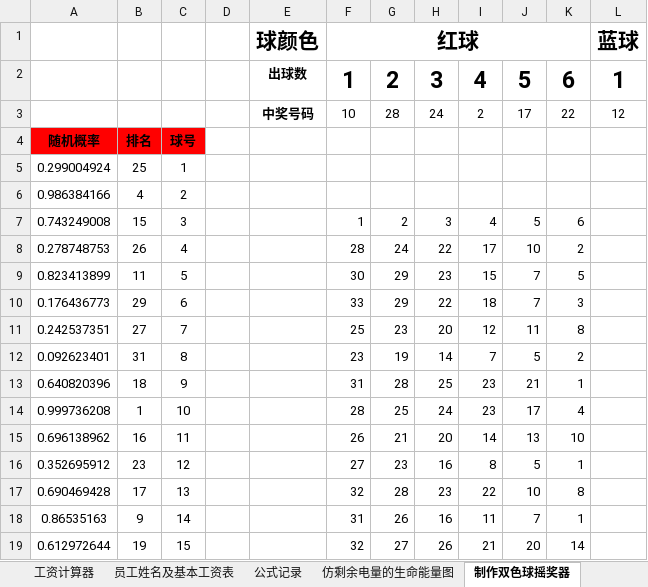
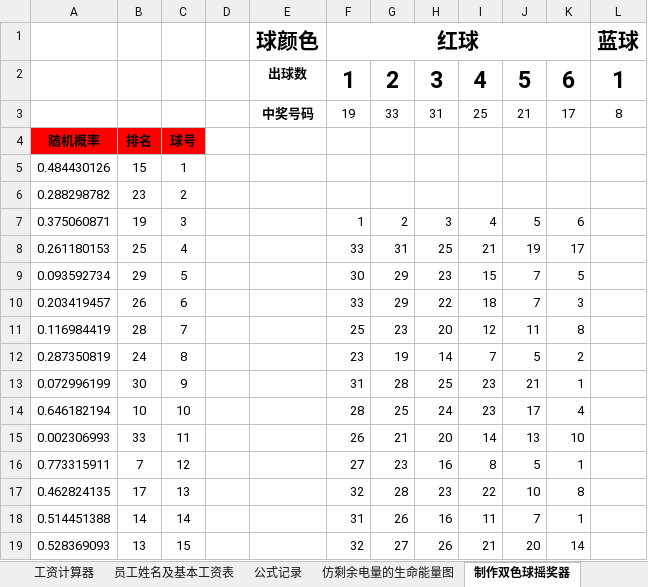
Before and after one commit to zydemo/zydemo.github.io, an Excel workbook: public/excel/excel学习20190404.xlsx, sheet 制作双色球摇奖器, drawn as a sheet; only a part is shown; values as stored, in another font and other column widths than the file's, no borders; charts and pictures and conditional formats not drawn; removed rows and columns are numbered as before the commit, all else as after; the diff covers the shown part only; the diff names each change by its address in the sheet, - before the commit and + after, or states it on an @@ line.

Commit message:
Update excel学习20190404.xlsx

```diff
--- a/public/excel/excel学习20190404.xlsx (sheet 制作双色球摇奖器)
+++ b/public/excel/excel学习20190404.xlsx (sheet 制作双色球摇奖器)
-row 3:  |  |  |  | 中奖号码 | 10 | 28 | 24 | 2 | 17 | 22 | 12
+row 3:  |  |  |  | 中奖号码 | 19 | 33 | 31 | 25 | 21 | 17 | 8
-row 5: 0.299004924 | 25 | 1
-row 6: 0.986384166 | 4 | 2
+row 5: 0.484430126 | 15 | 1
+row 6: 0.288298782 | 23 | 2
-A7: 0.743249008
+A7: 0.375060871
-B7: 15
+B7: 19
-row 8: 0.278748753 | 26 | 4 |  |  | 28 | 24 | 22 | 17 | 10 | 2
+row 8: 0.261180153 | 25 | 4 |  |  | 33 | 31 | 25 | 21 | 19 | 17
-A9: 0.823413899
+A9: 0.093592734
-B9: 11
+B9: 29
-A10: 0.176436773
+A10: 0.203419457
-B10: 29
+B10: 26
-A11: 0.242537351
+A11: 0.116984419
-B11: 27
+B11: 28
-A12: 0.092623401
+A12: 0.287350819
-B12: 31
+B12: 24
-A13: 0.640820396
+A13: 0.072996199
-B13: 18
+B13: 30
-A14: 0.999736208
+A14: 0.646182194
-B14: 1
+B14: 10
-A15: 0.696138962
+A15: 0.002306993
-B15: 16
+B15: 33
-A16: 0.352695912
+A16: 0.773315911
-B16: 23
+B16: 7
-A17: 0.690469428
+A17: 0.462824135
-A18: 0.86535163
+A18: 0.514451388
-B18: 9
+B18: 14
-A19: 0.612972644
+A19: 0.528369093
-B19: 19
+B19: 13
```
Also changed, not shown: 29 added rows, 29 removed rows and 8 edited cells elsewhere in this sheet, sheet 公式记录, sheet 仿剩余电量的生命能量图, charts or pictures.
